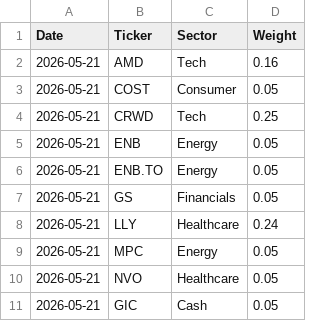
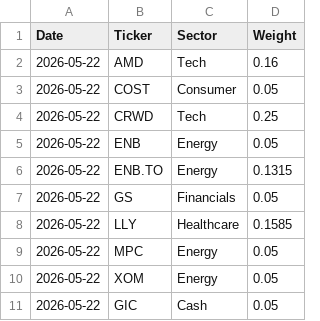
Before and after one commit to Jebuhdah/Automatic-Investment-Portfolio-Simulation, a CSV file: latest_allocation.csv, drawn as a sheet.

```diff
--- a/latest_allocation.csv
+++ b/latest_allocation.csv
@@ -1,11 +1,11 @@
 Date,Ticker,Sector,Weight
-2026-05-21,AMD,Tech,0.16
-2026-05-21,COST,Consumer,0.05
-2026-05-21,CRWD,Tech,0.25
-2026-05-21,ENB,Energy,0.05
-2026-05-21,ENB.TO,Energy,0.05
-2026-05-21,GS,Financials,0.05
-2026-05-21,LLY,Healthcare,0.24
-2026-05-21,MPC,Energy,0.05
-2026-05-21,NVO,Healthcare,0.05
-2026-05-21,GIC,Cash,0.05
+2026-05-22,AMD,Tech,0.16
+2026-05-22,COST,Consumer,0.05
+2026-05-22,CRWD,Tech,0.25
+2026-05-22,ENB,Energy,0.05
+2026-05-22,ENB.TO,Energy,0.1315
+2026-05-22,GS,Financials,0.05
+2026-05-22,LLY,Healthcare,0.1585
+2026-05-22,MPC,Energy,0.05
+2026-05-22,XOM,Energy,0.05
+2026-05-22,GIC,Cash,0.05
```
